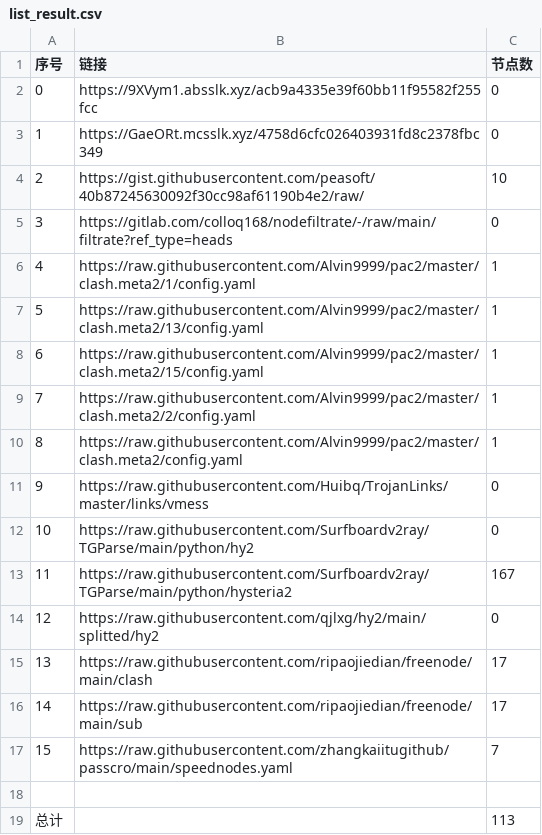
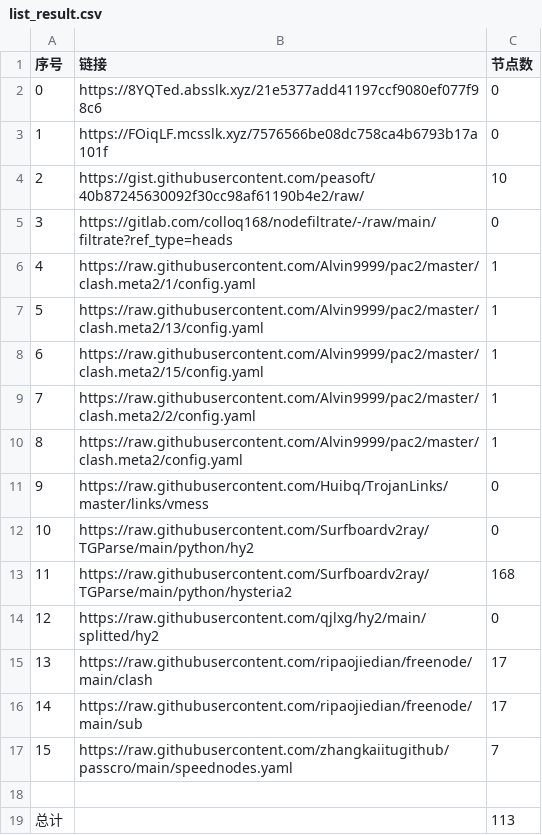
Before and after one commit to 2-civilization/NoMoreWalls, a CSV file: list_result.csv, drawn as a sheet.

```diff
--- a/list_result.csv
+++ b/list_result.csv
@@ -1,4 +1,4 @@
 序号,链接,节点数
-0,https://9XVym1.absslk.xyz/acb9a4335e39f60bb11f95582f255fcc,0
-1,https://GaeORt.mcsslk.xyz/4758d6cfc026403931fd8c2378fbc349,0
+0,https://8YQTed.absslk.xyz/21e5377add41197ccf9080ef077f98c6,0
+1,https://FOiqLF.mcsslk.xyz/7576566be08dc758ca4b6793b17a101f,0
 2,https://gist.githubusercontent.com/peasoft/40b87245630092f30cc98af61190b4e2/raw/,10
@@ -12,3 +12,3 @@
 10,https://raw.githubusercontent.com/Surfboardv2ray/TGParse/main/python/hy2,0
-11,https://raw.githubusercontent.com/Surfboardv2ray/TGParse/main/python/hysteria2,167
+11,https://raw.githubusercontent.com/Surfboardv2ray/TGParse/main/python/hysteria2,168
 12,https://raw.githubusercontent.com/qjlxg/hy2/main/splitted/hy2,0
```
Also changed, not shown: 3 other files.
